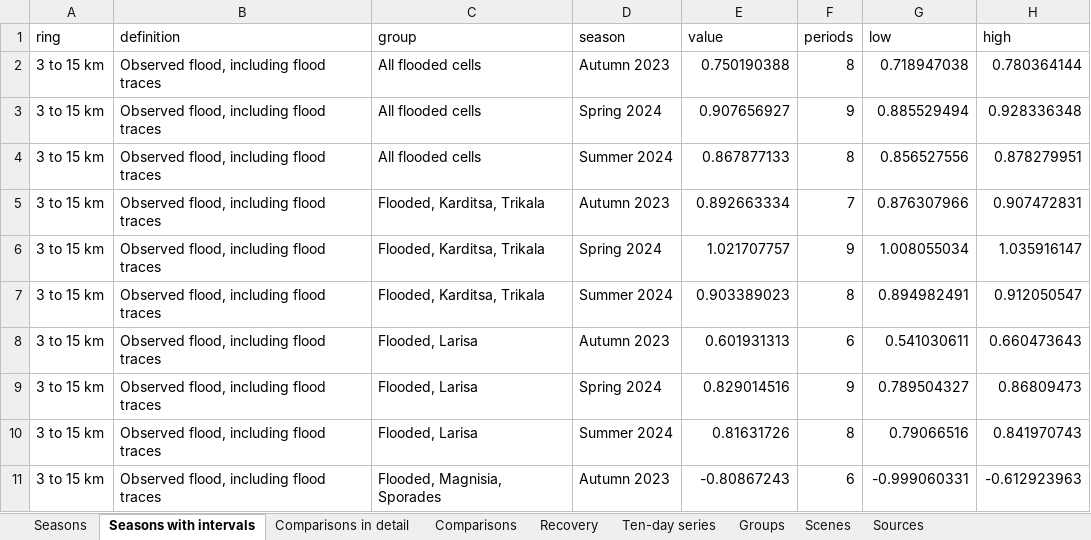
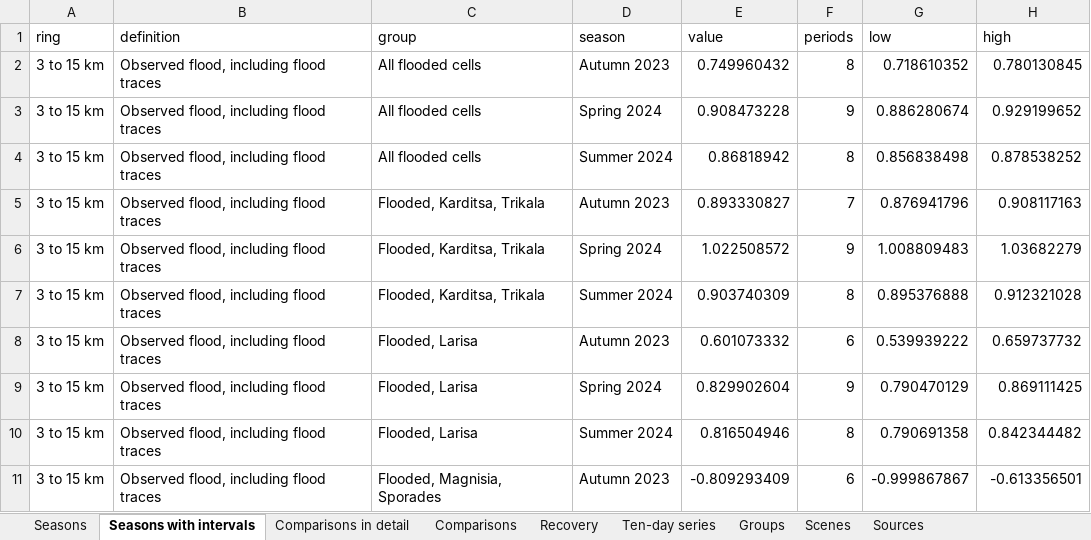
Before and after one commit to uomoathens/thrive, an Excel workbook: results/thriving/thriving.xlsx, sheet Seasons with intervals, drawn as a sheet; only a part is shown; values as stored, in another font and other column widths than the file's, no borders; the diff covers the shown part only; the diff names each change by its address in the sheet, - before the commit and + after, or states it on an @@ line.

```diff
--- a/results/thriving/thriving.xlsx (sheet Seasons with intervals)
+++ b/results/thriving/thriving.xlsx (sheet Seasons with intervals)
-E2 (value): 0.750190388
+E2 (value): 0.749960432
-G2 (low): 0.718947038
+G2 (low): 0.718610352
-H2 (high): 0.780364144
+H2 (high): 0.780130845
-E3 (value): 0.907656927
+E3 (value): 0.908473228
-G3 (low): 0.885529494
+G3 (low): 0.886280674
-H3 (high): 0.928336348
+H3 (high): 0.929199652
-E4 (value): 0.867877133
+E4 (value): 0.86818942
-G4 (low): 0.856527556
+G4 (low): 0.856838498
-H4 (high): 0.878279951
+H4 (high): 0.878538252
-E5 (value): 0.892663334
+E5 (value): 0.893330827
-G5 (low): 0.876307966
+G5 (low): 0.876941796
-H5 (high): 0.907472831
+H5 (high): 0.908117163
-E6 (value): 1.021707757
+E6 (value): 1.022508572
-G6 (low): 1.008055034
+G6 (low): 1.008809483
-H6 (high): 1.035916147
+H6 (high): 1.03682279
-E7 (value): 0.903389023
+E7 (value): 0.903740309
-G7 (low): 0.894982491
+G7 (low): 0.895376888
-H7 (high): 0.912050547
+H7 (high): 0.912321028
-E8 (value): 0.601931313
+E8 (value): 0.601073332
-G8 (low): 0.541030611
+G8 (low): 0.539939222
-H8 (high): 0.660473643
+H8 (high): 0.659737732
-E9 (value): 0.829014516
+E9 (value): 0.829902604
-G9 (low): 0.789504327
+G9 (low): 0.790470129
-H9 (high): 0.86809473
+H9 (high): 0.869111425
-E10 (value): 0.81631726
+E10 (value): 0.816504946
-G10 (low): 0.79066516
+G10 (low): 0.790691358
-H10 (high): 0.841970743
+H10 (high): 0.842344482
-E11 (value): -0.80867243
+E11 (value): -0.809293409
-G11 (low): -0.999060331
+G11 (low): -0.999867867
-H11 (high): -0.612923963
+H11 (high): -0.613356501
```
Also changed, not shown: 429 edited cells elsewhere in this sheet, sheet Ten-day series, sheet Comparisons in detail, sheet Seasons, sheet Groups, sheet Comparisons, sheet Sources, 3 other files.
